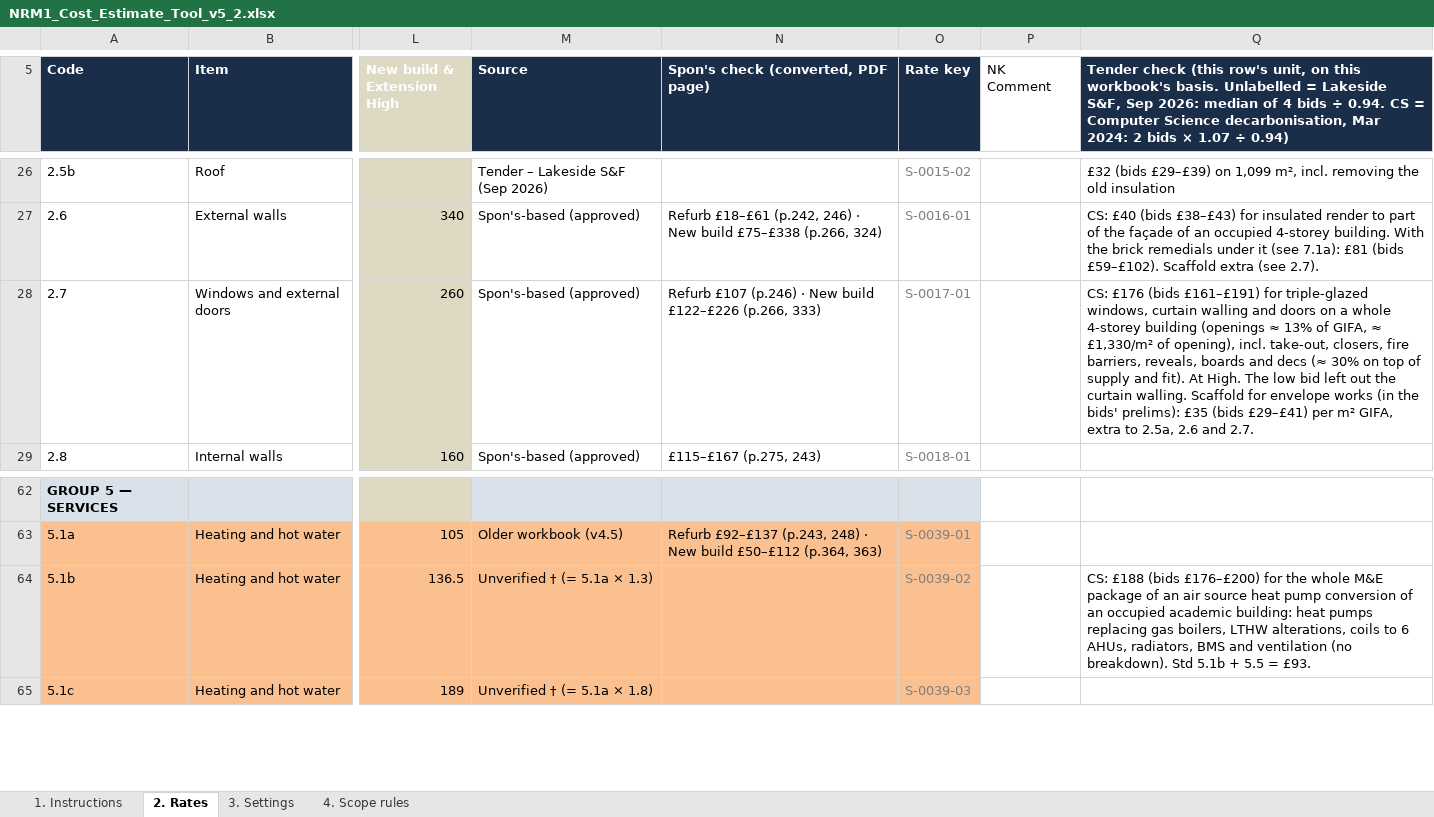
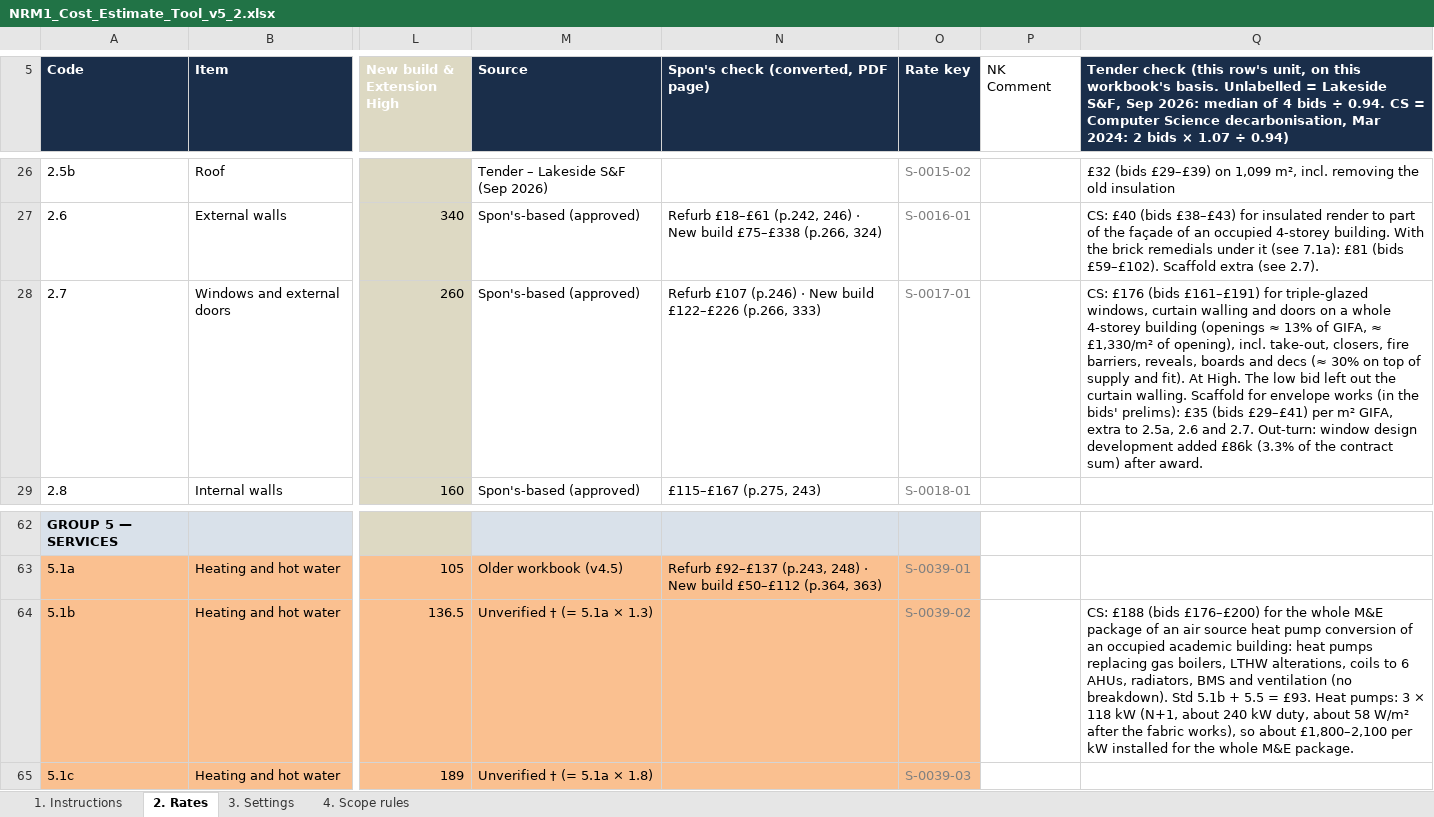
Before and after one commit to MNKayali/estates-ai-tool, an Excel workbook: NRM1_Cost_Estimate_Tool_v5_2.xlsx, sheet 2. Rates, drawn as a sheet; only a part is shown, gaps mark what is left out; values as stored, in another font and other column widths than the file's, no borders; the diff names each change by its address in the sheet, - before the commit and + after, or states it on an @@ line.

```diff
--- a/NRM1_Cost_Estimate_Tool_v5_2.xlsx (sheet 2. Rates)
+++ b/NRM1_Cost_Estimate_Tool_v5_2.xlsx (sheet 2. Rates)
-Q28: …and 2.7.
+Q28: …and 2.7. Out-turn: window design development added £86k (3.3% of the contract sum) after award.
-Q64: …= £93.
+Q64: …= £93. Heat pumps: 3 × 118 kW (N+1, about 240 kW duty, about 58 W/m² after the fabric works), so about £1,800–2,100 per kW installed for the whole M&E package.
```
Also changed, not shown: sheet 1. Instructions, 1 other file.
